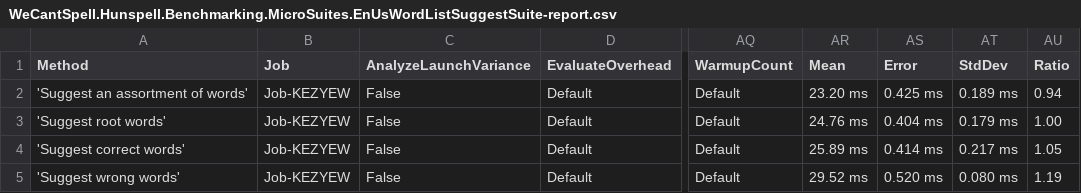
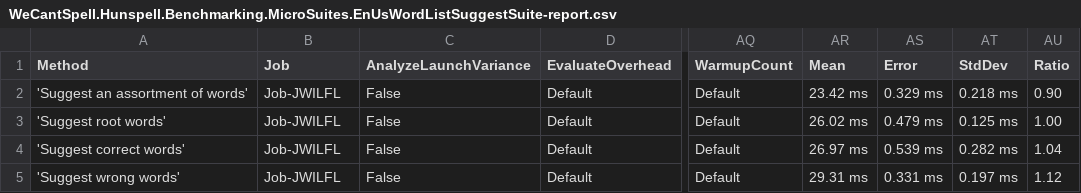
Before and after one commit to aarondandy/WeCantSpell.Hunspell, a CSV file: WeCantSpell.Hunspell.Benchmarking.MicroSuites/BenchmarkDotNet.Artifacts/results/WeCantSpell.Hunspell.Benchmarking.MicroSuites.EnUsWordListSuggestSuite-report.csv, drawn as a sheet; only a part is shown, gaps mark what is left out; the diff names each change by its address in the sheet, - before the commit and + after, or states it on an @@ line.

```diff
--- a/WeCantSpell.Hunspell.Benchmarking.MicroSuites/BenchmarkDotNet.Artifacts/results/WeCantSpell.Hunspell.Benchmarking.MicroSuites.EnUsWordListSuggestSuite-report.csv
+++ b/WeCantSpell.Hunspell.Benchmarking.MicroSuites/BenchmarkDotNet.Artifacts/results/WeCantSpell.Hunspell.Benchmarking.MicroSuites.EnUsWordListSuggestSuite-report.csv
-B2:B5 (Job): Job-KEZYEW
+B2:B5 (Job): Job-JWILFL
-AR2 (Mean): 23.20 ms
+AR2 (Mean): 23.42 ms
-AS2 (Error): 0.425 ms
+AS2 (Error): 0.329 ms
-AT2 (StdDev): 0.189 ms
+AT2 (StdDev): 0.218 ms
-AU2 (Ratio): 0.94
+AU2 (Ratio): 0.90
-AR3 (Mean): 24.76 ms
+AR3 (Mean): 26.02 ms
-AS3 (Error): 0.404 ms
+AS3 (Error): 0.479 ms
-AT3 (StdDev): 0.179 ms
+AT3 (StdDev): 0.125 ms
-AR4 (Mean): 25.89 ms
+AR4 (Mean): 26.97 ms
-AS4 (Error): 0.414 ms
+AS4 (Error): 0.539 ms
-AT4 (StdDev): 0.217 ms
+AT4 (StdDev): 0.282 ms
-AU4 (Ratio): 1.05
+AU4 (Ratio): 1.04
-AR5 (Mean): 29.52 ms
+AR5 (Mean): 29.31 ms
-AS5 (Error): 0.520 ms
+AS5 (Error): 0.331 ms
-AT5 (StdDev): 0.080 ms
+AT5 (StdDev): 0.197 ms
-AU5 (Ratio): 1.19
+AU5 (Ratio): 1.12
```
Also changed, not shown: WeCantSpell.Hunspell.Benchmarking.MicroSuites/BenchmarkDotNet.Artifacts/results/WeCantSpell.Hunspell.Benchmarking.MicroSuites.EnUsWordListCheckSuite-report.csv, 26 other files.
